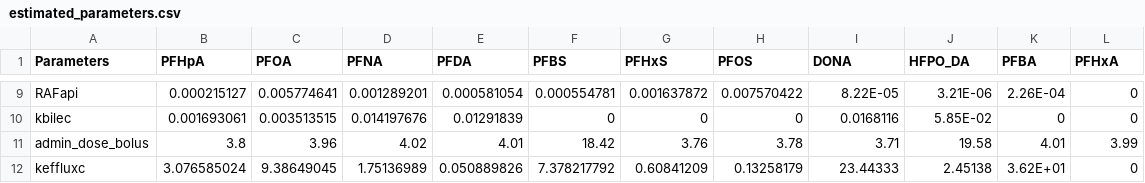
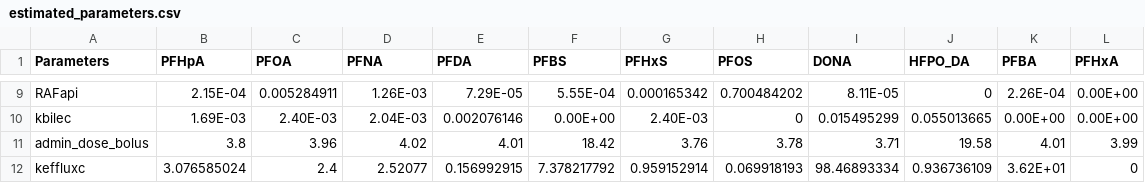
Before and after one commit to ntua-unit-of-control-and-informatics/PFAS_PBK_models, a CSV file: Extended PFAS PBK model/estimated_parameters.csv, drawn as a sheet; only a part is shown, gaps mark what is left out; the diff covers the shown part only; the diff names each change by its address in the sheet, - before the commit and + after, or states it on an @@ line.

```diff
--- a/Extended PFAS PBK model/estimated_parameters.csv
+++ b/Extended PFAS PBK model/estimated_parameters.csv
-B9 (PFHpA): 0.000215127
+B9 (PFHpA): 2.15E-04
-C9 (PFOA): 0.005774641
+C9 (PFOA): 0.005284911
-D9 (PFNA): 0.001289201
+D9 (PFNA): 1.26E-03
-E9 (PFDA): 0.000581054
+E9 (PFDA): 7.29E-05
-F9 (PFBS): 0.000554781
+F9 (PFBS): 5.55E-04
-G9 (PFHxS): 0.001637872
+G9 (PFHxS): 0.000165342
-H9 (PFOS): 0.007570422
+H9 (PFOS): 0.700484202
-I9 (DONA): 8.22E-05
+I9 (DONA): 8.11E-05
-J9 (HFPO_DA): 3.21E-06
+J9 (HFPO_DA): 0
-L9:L10 (PFHxA): 0
+L9:L10 (PFHxA): 0.00E+00
-B10 (PFHpA): 0.001693061
+B10 (PFHpA): 1.69E-03
-C10 (PFOA): 0.003513515
+C10 (PFOA): 2.40E-03
-D10 (PFNA): 0.014197676
+D10 (PFNA): 2.04E-03
-E10 (PFDA): 0.01291839
+E10 (PFDA): 0.002076146
-F10 (PFBS): 0
+F10 (PFBS): 0.00E+00
-G10 (PFHxS): 0
+G10 (PFHxS): 2.40E-03
-I10 (DONA): 0.0168116
+I10 (DONA): 0.015495299
-J10 (HFPO_DA): 5.85E-02
+J10 (HFPO_DA): 0.055013665
-K10 (PFBA): 0
+K10 (PFBA): 0.00E+00
-C12 (PFOA): 9.38649045
+C12 (PFOA): 2.4
-D12 (PFNA): 1.75136989
+D12 (PFNA): 2.52077
-E12 (PFDA): 0.050889826
+E12 (PFDA): 0.156992915
-G12 (PFHxS): 0.60841209
+G12 (PFHxS): 0.959152914
-H12 (PFOS): 0.13258179
+H12 (PFOS): 0.069918193
-I12 (DONA): 23.44333
+I12 (DONA): 98.46893334
-J12 (HFPO_DA): 2.45138
+J12 (HFPO_DA): 0.936736109
```
Also changed, not shown: 24 edited cells elsewhere in this file, Extended PFAS PBK model/PCs.csv, 44 other files.
